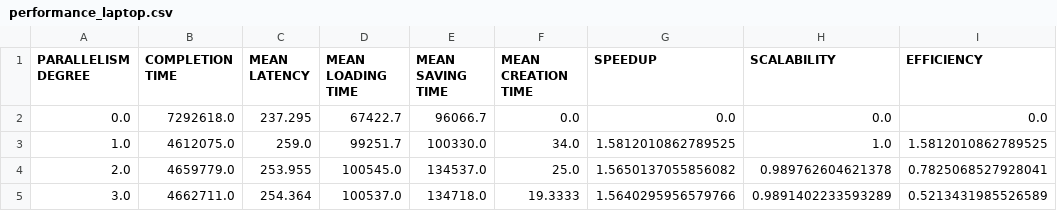
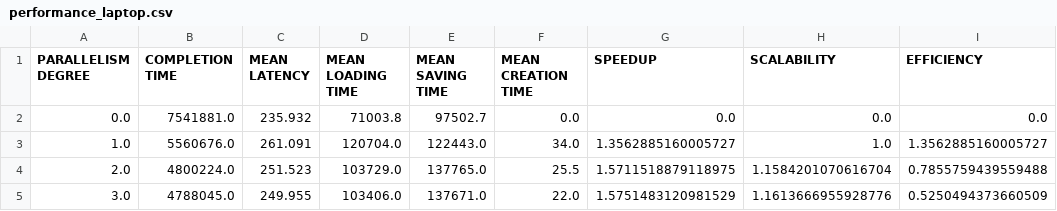
Before and after one commit to germz01/PDS_project, a CSV file: results/performance_laptop.csv, drawn as a sheet; only a part is shown; the diff covers the shown part only.

```diff
--- a/results/performance_laptop.csv
+++ b/results/performance_laptop.csv
@@ -1,5 +1,5 @@
 PARALLELISM DEGREE,COMPLETION TIME,MEAN LATENCY,MEAN LOADING TIME,MEAN SAVING TIME,MEAN CREATION TIME,SPEEDUP,SCALABILITY,EFFICIENCY
-0.0,7292618.0,237.295,67422.7,96066.7,0.0,0.0,0.0,0.0
-1.0,4612075.0,259.0,99251.7,100330.0,34.0,1.5812010862789525,1.0,1.5812010862789525
-2.0,4659779.0,253.955,100545.0,134537.0,25.0,1.5650137055856082,0.989762604621378,0.7825068527928041
-3.0,4662711.0,254.364,100537.0,134718.0,19.3333,1.5640295956579766,0.9891402233593289,0.5213431985526589
+0.0,7541881.0,235.932,71003.8,97502.7,0.0,0.0,0.0,0.0
+1.0,5560676.0,261.091,120704.0,122443.0,34.0,1.3562885160005727,1.0,1.3562885160005727
+2.0,4800224.0,251.523,103729.0,137765.0,25.5,1.5711518879118975,1.1584201070616704,0.7855759439559488
+3.0,4788045.0,249.955,103406.0,137671.0,22.0,1.5751483120981529,1.1613666955928776,0.5250494373660509
```
Also changed, not shown: 56 edited cells elsewhere in this file, results/performance_fastflow_laptop.csv, 1 other file.
